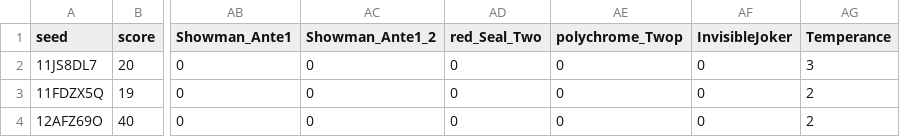
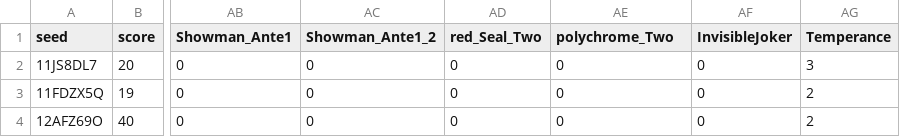
Before and after one commit to OptimusPi/weejoker-app, a CSV file: public/seeds.csv, drawn as a sheet; only a part is shown, gaps mark what is left out; the diff names each change by its address in the sheet, - before the commit and + after, or states it on an @@ line.

Commit message:
bake seeds

```diff
--- a/public/seeds.csv
+++ b/public/seeds.csv
-AE1: polychrome_Twop
+AE1: polychrome_Two
```
Also changed, not shown: 44 other files.
